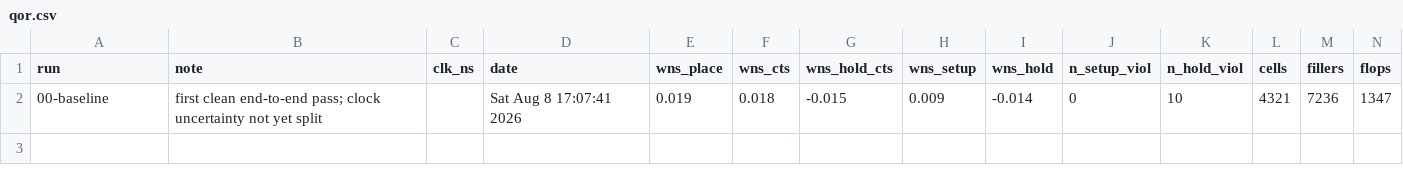
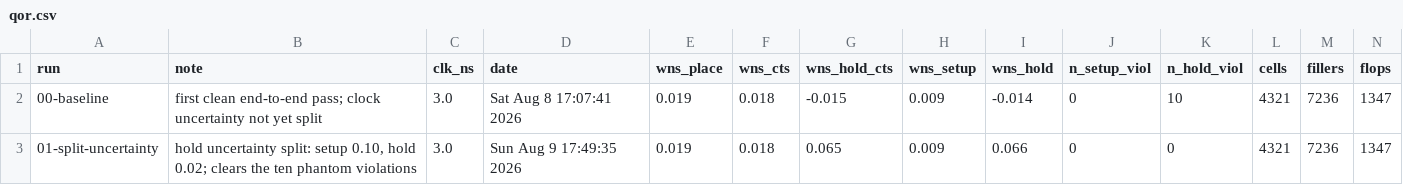
Before and after one commit to estaresinic05/Silicon-From-Scratch, a CSV file: pipelined-cpu-physical-design/results/qor.csv, drawn as a sheet; only a part is shown; rows hold the shown columns only; the diff names each change by its address in the sheet, - before the commit and + after, or states it on an @@ line.

Commit message:
Add the split-uncertainty run, which clears the ten phantom hold violations
Hold WNS moves from -0.014 to +0.066 at the same 3.0 ns clock, a swing of
exactly 0.080 ns, which is the gap between the setup uncertainty of 0.10 and
the hold uncertainty of 0.02. Setup, cell count, density and wire length are
unchanged, so the ten violations were the shared-uncertainty artefact and
never physical.

Both runs' elaborated SDC and RUN.env are now archived under results/, so an
archived run describes its own clock and a regenerated report no longer
prints 'not recorded'.

45_verify.rpt carries verify_drc and verify_connectivity for both runs.
Those two commands print to stdout only, while every other check in the flow
redirects to its own .rpt, so a gitignored innovus.log was their sole record.
Connectivity is clean. DRC reports 4 MetSpc violations, 2 on metal8 and 2 on
metal9, which are the power ring layers rather than the signal routing.

qor.py: a hold violation count of 0 rendered as '-' and read as missing data,
because zero is falsy. A note containing a newline split its markdown row in
half. Re-collecting an already archived run raised SameFileError instead of
doing nothing.

```diff
--- a/pipelined-cpu-physical-design/results/qor.csv
+++ b/pipelined-cpu-physical-design/results/qor.csv
-C2 (clk_ns): (empty)
+C2 (clk_ns): 3.0
+row 3: 01-split-uncertainty | hold uncertainty split: setup 0.10, hold 0.02; clears the ten phantom violations | 3.0 | Sun Aug 9 17:49:35 2026 | 0.019 | 0.018 | 0.065 | 0.009 | 0.066 | 0 | 0 | 4321 | 7236 | 1347
```
Also changed, not shown: 28 other files.
